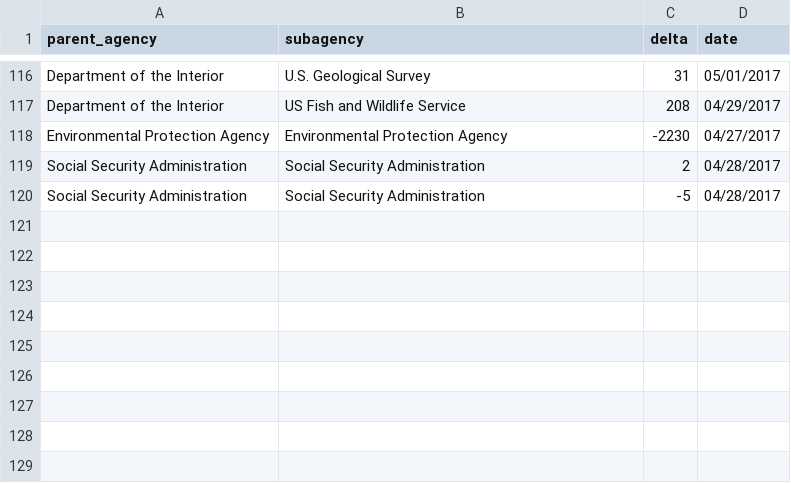
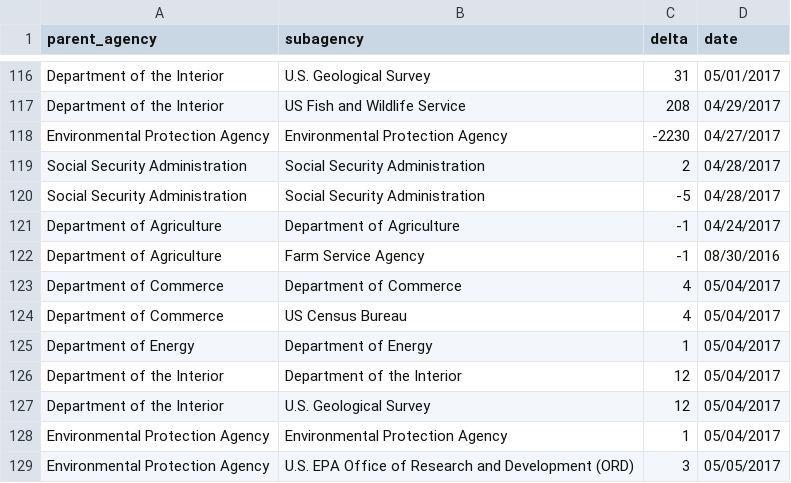
Before and after one commit to hancush/eyeball, a CSV file: output/log.csv, drawn as a sheet; only a part is shown, gaps mark what is left out.

```diff
--- a/output/log.csv
+++ b/output/log.csv
@@ -120 +120,10 @@ Social Security Administration,Social Security Administration,2,04/28/2017
 Social Security Administration,Social Security Administration,-5,04/28/2017
+Department of Agriculture,Department of Agriculture,-1,04/24/2017
+Department of Agriculture,Farm Service Agency,-1,08/30/2016
+Department of Commerce,Department of Commerce,4,05/04/2017
+Department of Commerce,US Census Bureau,4,05/04/2017
+Department of Energy,Department of Energy,1,05/04/2017
+Department of the Interior,Department of the Interior,12,05/04/2017
+Department of the Interior,U.S. Geological Survey,12,05/04/2017
+Environmental Protection Agency,Environmental Protection Agency,1,05/04/2017
+Environmental Protection Agency,U.S. EPA Office of Research and Development (ORD),3,05/05/2017
```
Also changed, not shown: archive.csv, output/churn_summary.csv.
